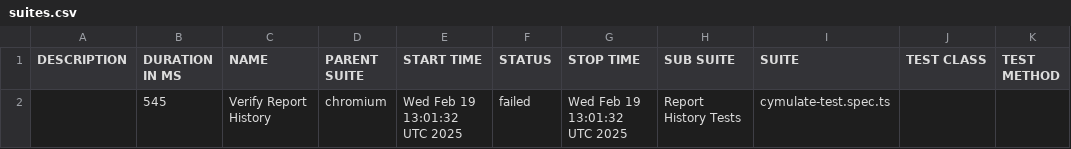
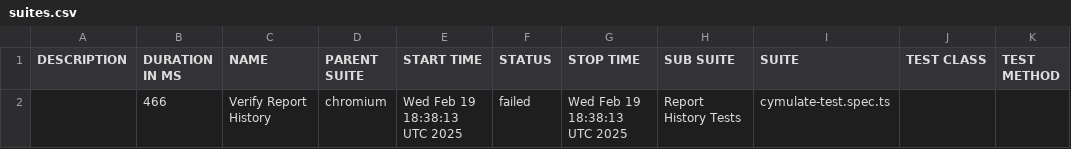
Before and after one commit to amielnoy/cymulate-test-playwright-ts, a CSV file: data/suites.csv, drawn as a sheet.

```diff
--- a/data/suites.csv
+++ b/data/suites.csv
@@ -1,2 +1,2 @@
 "DESCRIPTION","DURATION IN MS","NAME","PARENT SUITE","START TIME","STATUS","STOP TIME","SUB SUITE","SUITE","TEST CLASS","TEST METHOD"
-"","545","Verify Report History","chromium","Wed Feb 19 13:01:32 UTC 2025","failed","Wed Feb 19 13:01:32 UTC 2025","Report History Tests","cymulate-test.spec.ts","",""
+"","466","Verify Report History","chromium","Wed Feb 19 18:38:13 UTC 2025","failed","Wed Feb 19 18:38:13 UTC 2025","Report History Tests","cymulate-test.spec.ts","",""
```
Also changed, not shown: 36 other files.
